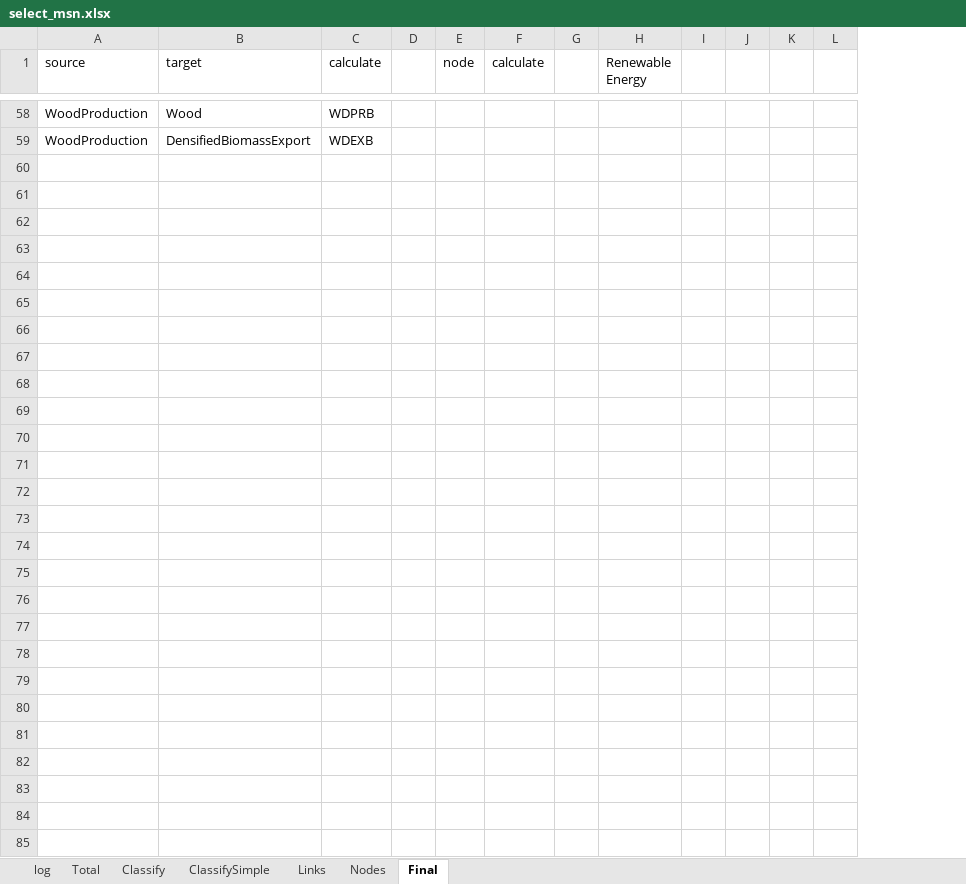
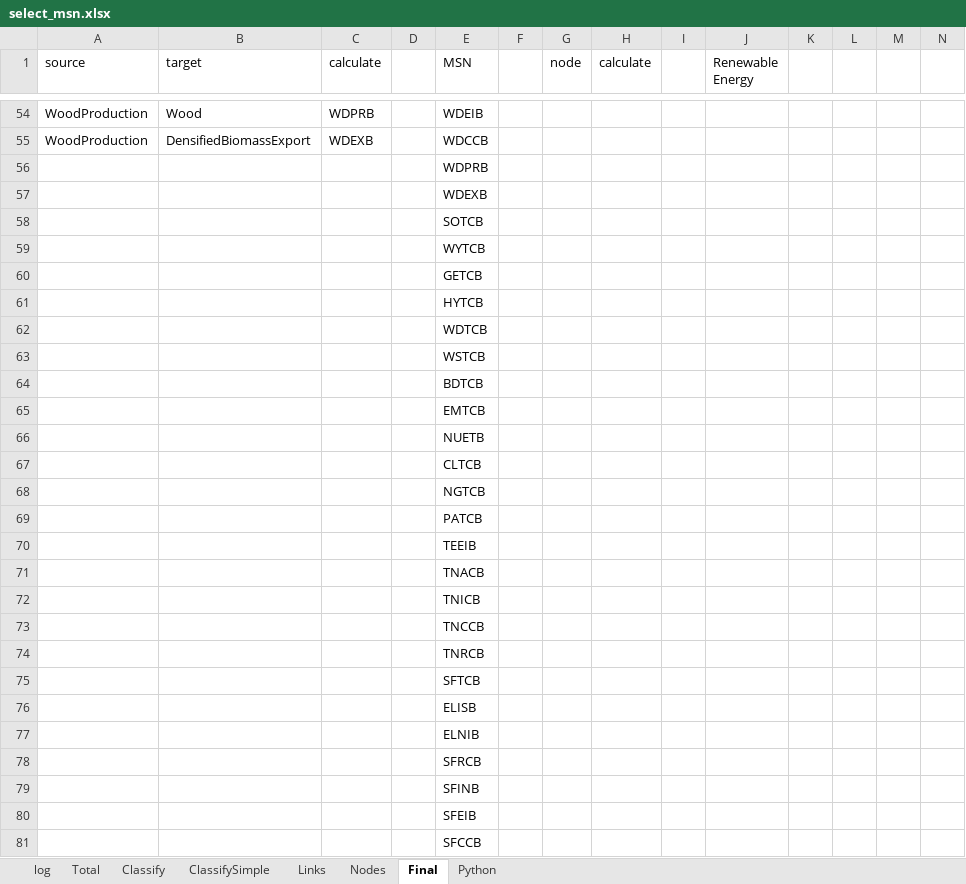
Before and after one commit to hieu9102002/COS30045, an Excel workbook: data/data/USDetail/select_msn/select_msn.xlsx, sheet Final, drawn as a sheet; only a part is shown, gaps mark what is left out; values as stored, in another font and other column widths than the file's, no borders; conditional formats not drawn; the diff covers the shown part only; the diff names each change by its address in the sheet, - before the commit and + after, or states it on an @@ line.

```diff
--- a/data/data/USDetail/select_msn/select_msn.xlsx (sheet Final)
+++ b/data/data/USDetail/select_msn/select_msn.xlsx (sheet Final)
+sheet tab: Python
+column E (MSN), rows 54-55: WDEIB | WDCCB
+column F, empty
+row 56:  |  |  |  | WDPRB
+row 57:  |  |  |  | WDEXB
+row 58:  |  |  |  | SOTCB
+row 59:  |  |  |  | WYTCB
+row 60:  |  |  |  | GETCB
+row 61:  |  |  |  | HYTCB
+row 62:  |  |  |  | WDTCB
+row 63:  |  |  |  | WSTCB
+row 64:  |  |  |  | BDTCB
+row 65:  |  |  |  | EMTCB
+row 66:  |  |  |  | NUETB
+row 67:  |  |  |  | CLTCB
+row 68:  |  |  |  | NGTCB
+row 69:  |  |  |  | PATCB
+row 70:  |  |  |  | TEEIB
+row 71:  |  |  |  | TNACB
+row 72:  |  |  |  | TNICB
+row 73:  |  |  |  | TNCCB
+row 74:  |  |  |  | TNRCB
+row 75:  |  |  |  | SFTCB
+row 76:  |  |  |  | ELISB
+row 77:  |  |  |  | ELNIB
+row 78:  |  |  |  | SFRCB
+row 79:  |  |  |  | SFINB
+row 80:  |  |  |  | SFEIB
+row 81:  |  |  |  | SFCCB
```
Also changed, not shown: 2 added rows, 6 removed rows and 58 edited cells elsewhere in this sheet, sheet Classify, sheet Nodes, sheet Links, sheet Total, 7 other files.
